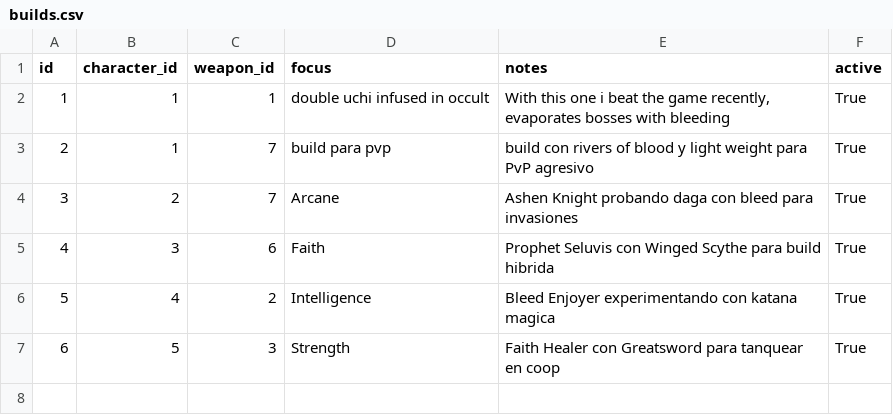
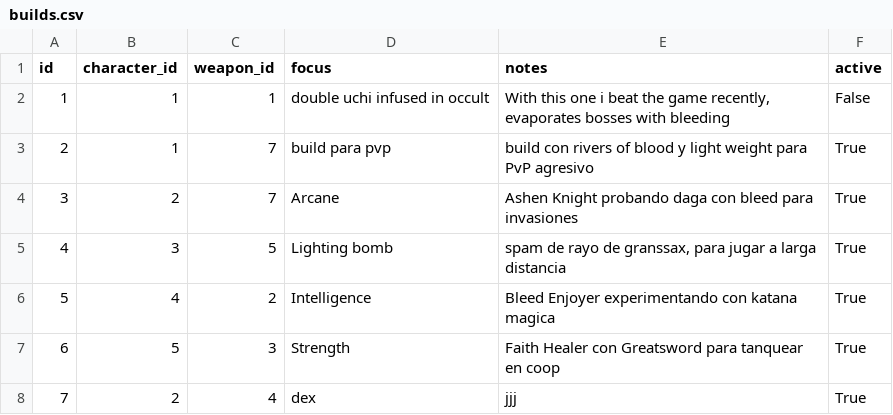
Before and after one commit to 2naain/eldenringgg, a CSV file: data/builds.csv, drawn as a sheet.

```diff
--- a/data/builds.csv
+++ b/data/builds.csv
@@ -1,7 +1,8 @@
 id,character_id,weapon_id,focus,notes,active
-1,1,1,double uchi infused in occult,"With this one i beat the game recently, evaporates bosses with bleeding",True
+1,1,1,double uchi infused in occult,"With this one i beat the game recently, evaporates bosses with bleeding",False
 2,1,7,build para pvp,build con rivers of blood y light weight para PvP agresivo,True
 3,2,7,Arcane,Ashen Knight probando daga con bleed para invasiones,True
-4,3,6,Faith,Prophet Seluvis con Winged Scythe para build hibrida,True
+4,3,5,Lighting bomb,"spam de rayo de granssax, para jugar a larga distancia",True
 5,4,2,Intelligence,Bleed Enjoyer experimentando con katana magica,True
 6,5,3,Strength,Faith Healer con Greatsword para tanquear en coop,True
+7,2,4,dex,jjj,True
```
Also changed, not shown: data/characters.csv, 2 other files.
